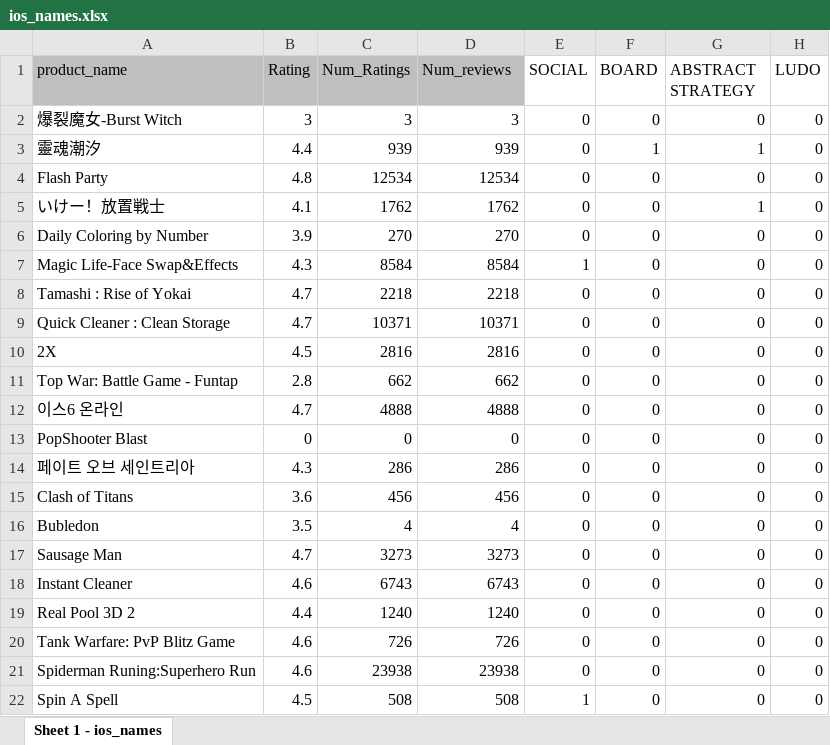
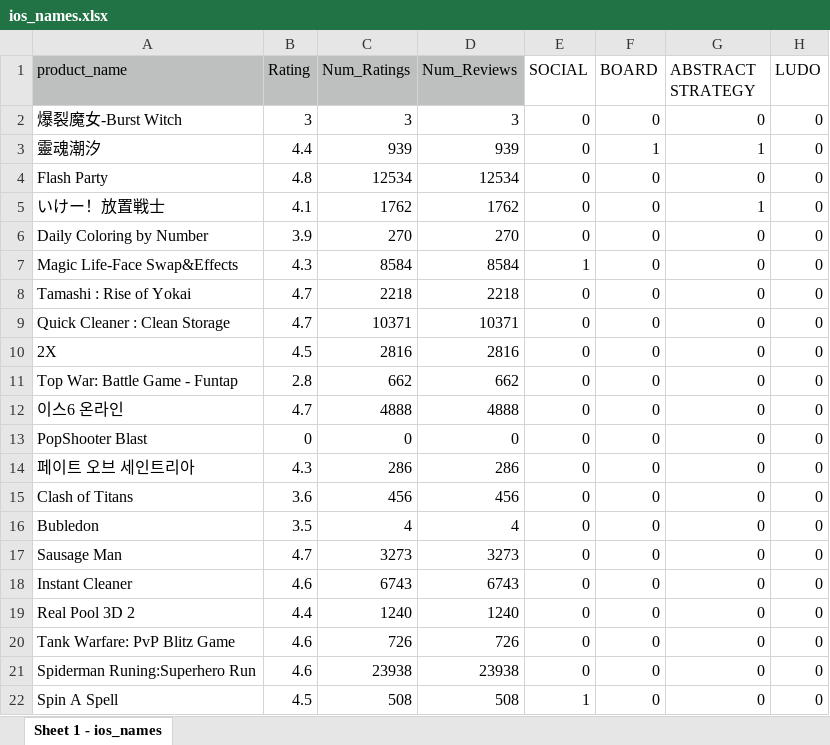
Before and after one commit to Leonz5288/DSforB_FinalProj, an Excel workbook: ios_names.xlsx, sheet Sheet 1 - ios_names, drawn as a sheet; only a part is shown; values as stored, in another font and other column widths than the file's, no borders; the diff names each change by its address in the sheet, - before the commit and + after, or states it on an @@ line.

Commit message:
update ios name

```diff
--- a/ios_names.xlsx (sheet Sheet 1 - ios_names)
+++ b/ios_names.xlsx (sheet Sheet 1 - ios_names)
-D1: Num_reviews
+D1: Num_Reviews
```
